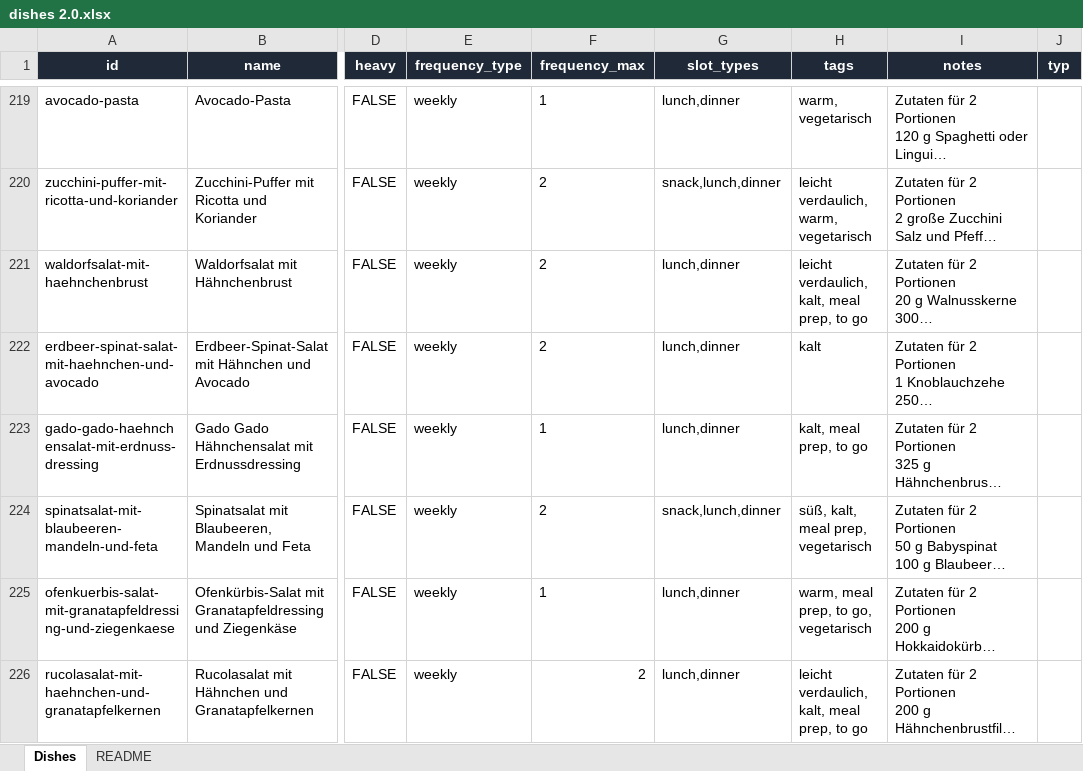
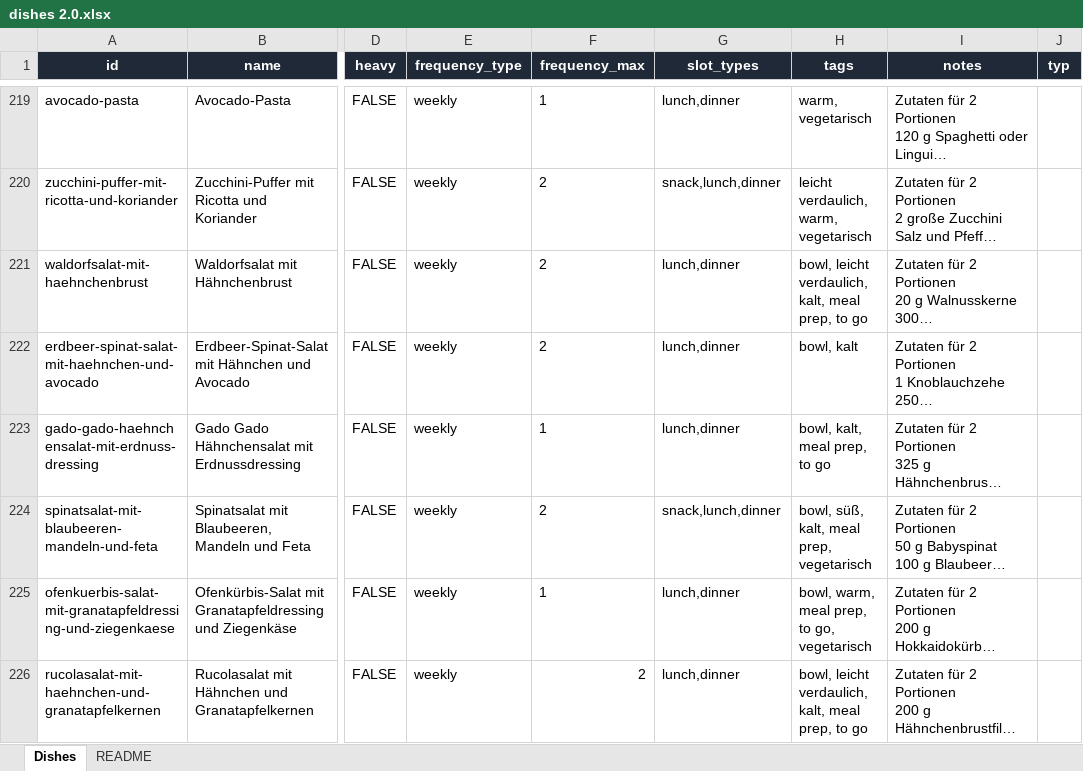
Before and after one commit to johannesnagl/ampel, an Excel workbook: data/dishes 2.0.xlsx, sheet Dishes, drawn as a sheet; only a part is shown, gaps mark what is left out; long unchanged cells end in …; values as stored, in another font and other column widths than the file's, no borders; the diff covers the shown part only; the diff names each change by its address in the sheet, - before the commit and + after, or states it on an @@ line.

```diff
--- a/data/dishes 2.0.xlsx (sheet Dishes)
+++ b/data/dishes 2.0.xlsx (sheet Dishes)
-H221 (tags): leicht verdaulich, kalt, meal prep, to go
+H221 (tags): bowl, leicht verdaulich, kalt, meal prep, to go
-H222 (tags): kalt
+H222 (tags): bowl, kalt
-H223 (tags): kalt, meal prep, to go
+H223 (tags): bowl, kalt, meal prep, to go
-H224 (tags): süß, kalt, meal prep, vegetarisch
+H224 (tags): bowl, süß, kalt, meal prep, vegetarisch
-H225 (tags): warm, meal prep, to go, vegetarisch
+H225 (tags): bowl, warm, meal prep, to go, vegetarisch
-H226 (tags): leicht verdaulich, kalt, meal prep, to go
+H226 (tags): bowl, leicht verdaulich, kalt, meal prep, to go
```
Also changed, not shown: 24 edited cells elsewhere in this sheet, 4 other files.
